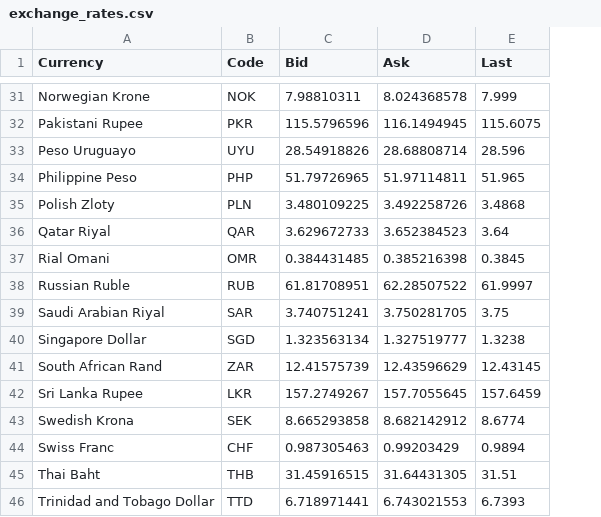
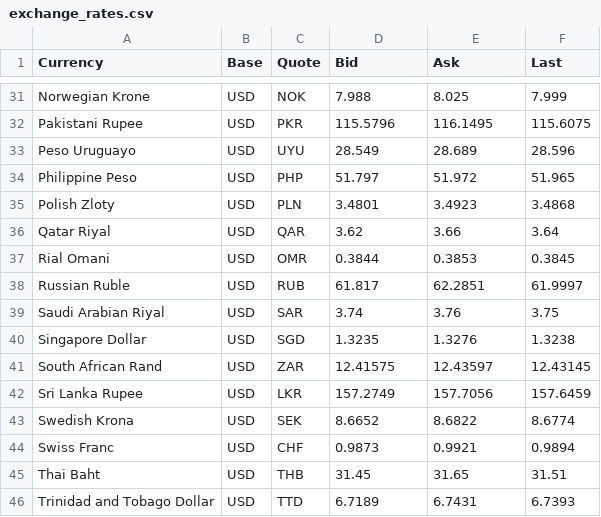
Before and after one commit to timdewhirst/back-to-cpp, a CSV file: fx_converter/datasets/exchange_rates.csv, drawn as a sheet; only a part is shown, gaps mark what is left out; addresses are those after the commit; the diff covers the shown part only; the diff names each change by its address in the sheet, - before the commit and + after, or states it on an @@ line.

Commit message:
Added wich ccy is base and which is quote

```diff
--- a/fx_converter/datasets/exchange_rates.csv
+++ b/fx_converter/datasets/exchange_rates.csv
+column B (Base), rows 31-46: all USD
-C1: Code
+C1: Quote
-D31 (Bid): 7.98810311
+D31 (Bid): 7.988
-E31 (Ask): 8.024368578
+E31 (Ask): 8.025
-D32 (Bid): 115.5796596
+D32 (Bid): 115.5796
-E32 (Ask): 116.1494945
+E32 (Ask): 116.1495
-D33 (Bid): 28.54918826
+D33 (Bid): 28.549
-E33 (Ask): 28.68808714
+E33 (Ask): 28.689
-D34 (Bid): 51.79726965
+D34 (Bid): 51.797
-E34 (Ask): 51.97114811
+E34 (Ask): 51.972
-D35 (Bid): 3.480109225
+D35 (Bid): 3.4801
-E35 (Ask): 3.492258726
+E35 (Ask): 3.4923
-D36 (Bid): 3.629672733
+D36 (Bid): 3.62
-E36 (Ask): 3.652384523
+E36 (Ask): 3.66
-D37 (Bid): 0.384431485
+D37 (Bid): 0.3844
-E37 (Ask): 0.385216398
+E37 (Ask): 0.3853
-D38 (Bid): 61.81708951
+D38 (Bid): 61.817
-E38 (Ask): 62.28507522
+E38 (Ask): 62.2851
-D39 (Bid): 3.740751241
+D39 (Bid): 3.74
-E39 (Ask): 3.750281705
+E39 (Ask): 3.76
-D40 (Bid): 1.323563134
+D40 (Bid): 1.3235
-E40 (Ask): 1.327519777
+E40 (Ask): 1.3276
-D41 (Bid): 12.41575739
+D41 (Bid): 12.41575
-E41 (Ask): 12.43596629
+E41 (Ask): 12.43597
-D42 (Bid): 157.2749267
+D42 (Bid): 157.2749
-E42 (Ask): 157.7055645
+E42 (Ask): 157.7056
-D43 (Bid): 8.665293858
+D43 (Bid): 8.6652
-E43 (Ask): 8.682142912
+E43 (Ask): 8.6822
-D44 (Bid): 0.987305463
+D44 (Bid): 0.9873
-E44 (Ask): 0.99203429
+E44 (Ask): 0.9921
-D45 (Bid): 31.45916515
+D45 (Bid): 31.45
-E45 (Ask): 31.64431305
+E45 (Ask): 31.65
-D46 (Bid): 6.718971441
+D46 (Bid): 6.7189
-E46 (Ask): 6.743021553
+E46 (Ask): 6.7431
```
Also changed, not shown: 1 removed row and 68 edited cells elsewhere in this file.
